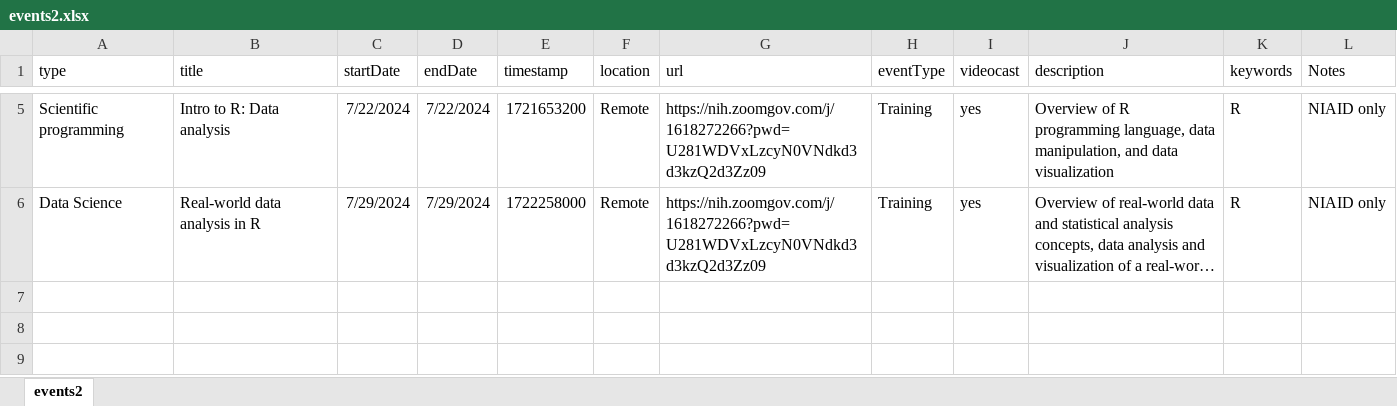
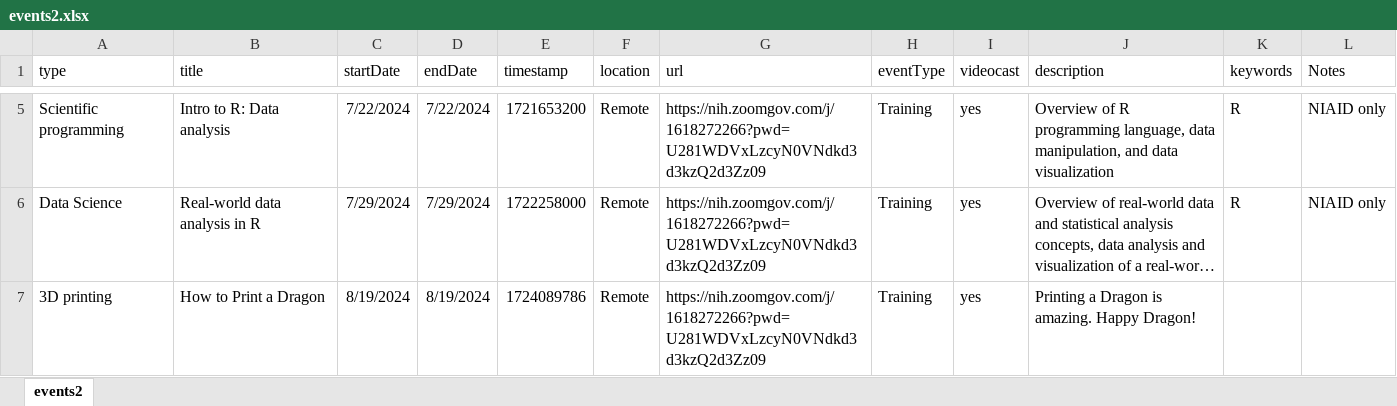
Before and after one commit to niaid/nbp_events_niaid, an Excel workbook: events2.xlsx, sheet events2, drawn as a sheet; only a part is shown, gaps mark what is left out; long unchanged cells end in …; values as stored, in another font and other column widths than the file's, no borders; the diff names each change by its address in the sheet, - before the commit and + after, or states it on an @@ line.

Commit message:
add new event

```diff
--- a/events2.xlsx (sheet events2)
+++ b/events2.xlsx (sheet events2)
+row 7: 3D printing | How to Print a Dragon | 8/19/2024 | 8/19/2024 | 1724089786 | Remote | https://nih.zoomgov.com/j/1618272266?pwd=U281WDVxLzcyN0VNdkd3d3kzQ2d3Zz09 | Training | yes | Printing a Dragon is amazing. Happy Dragon!
```
Also changed, not shown: 1 other file.
